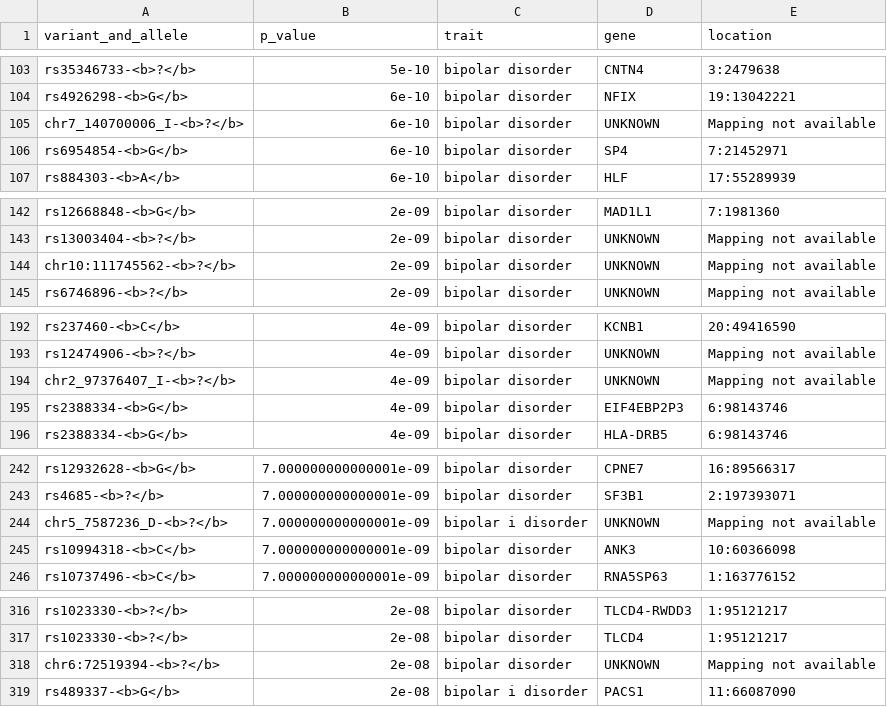
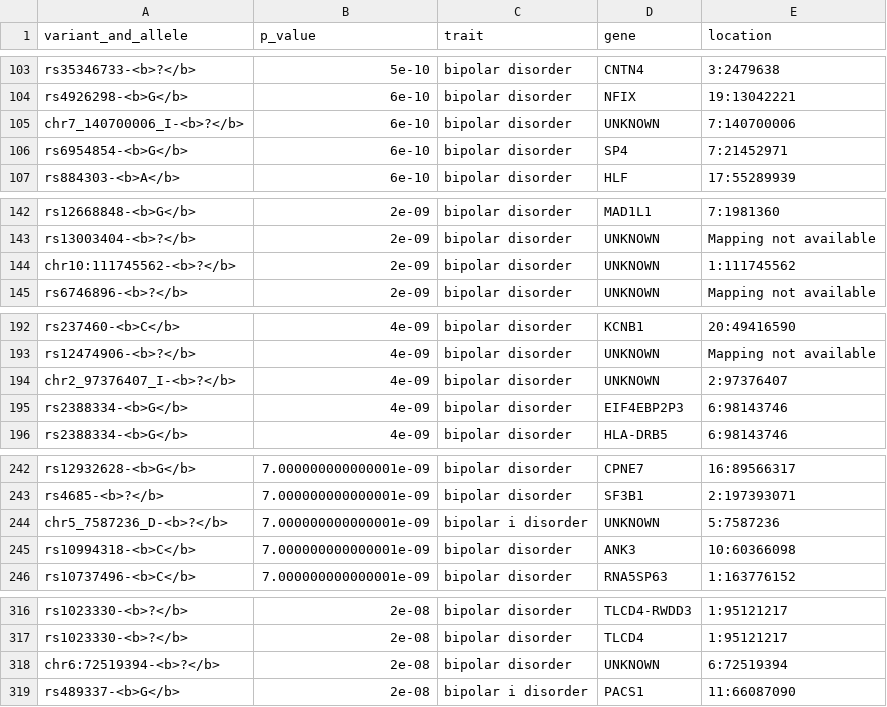
Before and after one commit to jstimes/MentalMap, a CSV file: data/gwas/clean/bipolar_disorder.csv, drawn as a sheet; only a part is shown, gaps mark what is left out; the diff covers the shown part only.

Commit message:
Impute location data if possible, fix for 'undefined' variants, pytype

```diff
--- a/data/gwas/clean/bipolar_disorder.csv
+++ b/data/gwas/clean/bipolar_disorder.csv
@@ -104,3 +104,3 @@ rs35346733-<b>?</b>,5e-10,bipolar disorder,CNTN4,3:2479638
 rs4926298-<b>G</b>,6e-10,bipolar disorder,NFIX,19:13042221
-chr7_140700006_I-<b>?</b>,6e-10,bipolar disorder,UNKNOWN,Mapping not available
+chr7_140700006_I-<b>?</b>,6e-10,bipolar disorder,UNKNOWN,7:140700006
 rs6954854-<b>G</b>,6e-10,bipolar disorder,SP4,7:21452971
@@ -143,3 +143,3 @@ rs12668848-<b>G</b>,2e-09,bipolar disorder,MAD1L1,7:1981360
 rs13003404-<b>?</b>,2e-09,bipolar disorder,UNKNOWN,Mapping not available
-chr10:111745562-<b>?</b>,2e-09,bipolar disorder,UNKNOWN,Mapping not available
+chr10:111745562-<b>?</b>,2e-09,bipolar disorder,UNKNOWN,1:111745562
 rs6746896-<b>?</b>,2e-09,bipolar disorder,UNKNOWN,Mapping not available
@@ -193,3 +193,3 @@ rs237460-<b>C</b>,4e-09,bipolar disorder,KCNB1,20:49416590
 rs12474906-<b>?</b>,4e-09,bipolar disorder,UNKNOWN,Mapping not available
-chr2_97376407_I-<b>?</b>,4e-09,bipolar disorder,UNKNOWN,Mapping not available
+chr2_97376407_I-<b>?</b>,4e-09,bipolar disorder,UNKNOWN,2:97376407
 rs2388334-<b>G</b>,4e-09,bipolar disorder,EIF4EBP2P3,6:98143746
@@ -243,3 +243,3 @@ rs12932628-<b>G</b>,7.000000000000001e-09,bipolar disorder,CPNE7,16:89566317
 rs4685-<b>?</b>,7.000000000000001e-09,bipolar disorder,SF3B1,2:197393071
-chr5_7587236_D-<b>?</b>,7.000000000000001e-09,bipolar i disorder,UNKNOWN,Mapping not available
+chr5_7587236_D-<b>?</b>,7.000000000000001e-09,bipolar i disorder,UNKNOWN,5:7587236
 rs10994318-<b>C</b>,7.000000000000001e-09,bipolar disorder,ANK3,10:60366098
@@ -317,3 +317,3 @@ rs1023330-<b>?</b>,2e-08,bipolar disorder,TLCD4-RWDD3,1:95121217
 rs1023330-<b>?</b>,2e-08,bipolar disorder,TLCD4,1:95121217
-chr6:72519394-<b>?</b>,2e-08,bipolar disorder,UNKNOWN,Mapping not available
+chr6:72519394-<b>?</b>,2e-08,bipolar disorder,UNKNOWN,6:72519394
 rs489337-<b>G</b>,2e-08,bipolar i disorder,PACS1,11:66087090
```
Also changed, not shown: 24 edited cells elsewhere in this file, data/gwas/clean/autism_spectrum_disorder.csv, data/gwas/clean/unipolar_depression.csv, 13 other files.
